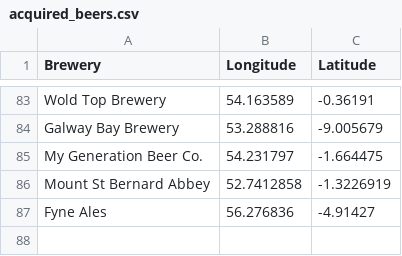
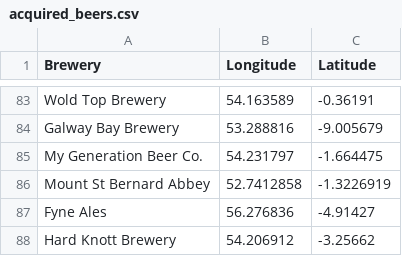
Before and after one commit to JoeBillingsley/JoeTheAverage.github.io, a CSV file: _data/acquired_beers.csv, drawn as a sheet; only a part is shown, gaps mark what is left out.

Commit message:
Update acquired_beers.csv

```diff
--- a/_data/acquired_beers.csv
+++ b/_data/acquired_beers.csv
@@ -87 +87,2 @@ Mount St Bernard Abbey,52.7412858,-1.3226919
 Fyne Ales,56.276836,-4.91427
+Hard Knott Brewery,54.206912,-3.25662
```
